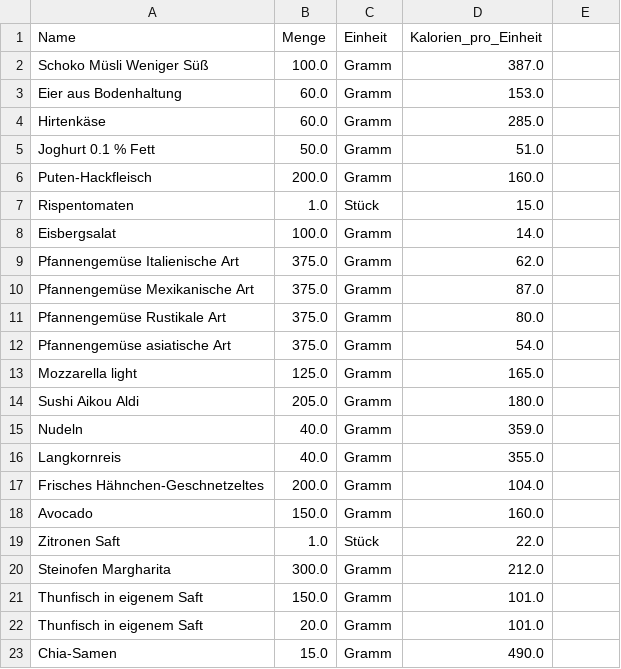
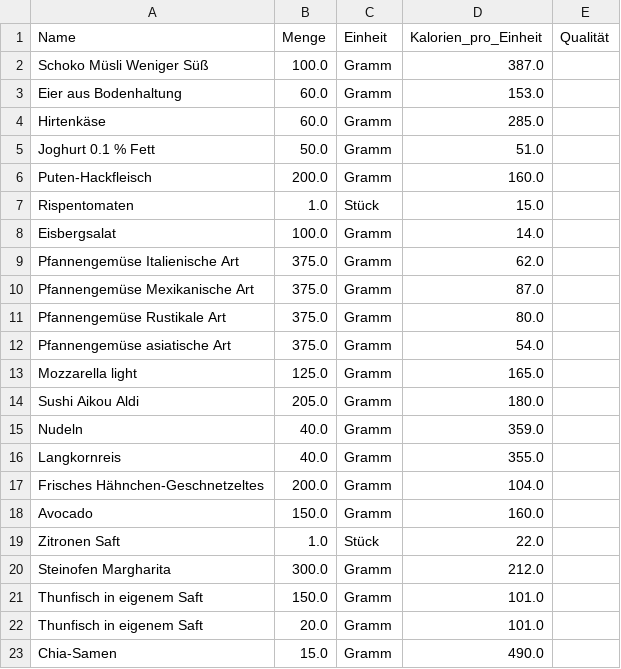
Before and after one commit to ravenholly/kalorienprojekt, a CSV file: predefined_foods.csv, drawn as a sheet; the diff names each change by its address in the sheet, - before the commit and + after, or states it on an @@ line.

```diff
--- a/predefined_foods.csv
+++ b/predefined_foods.csv
-E1: (empty)
+E1: Qualität
```
Also changed, not shown: kalorien_daten.csv, 1 other file.
